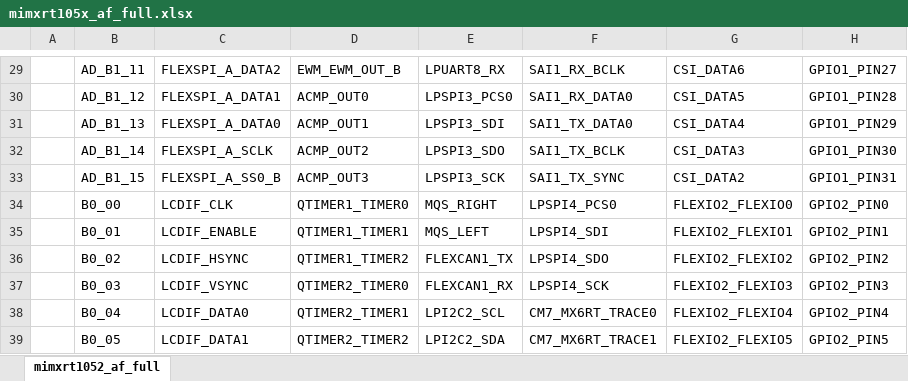
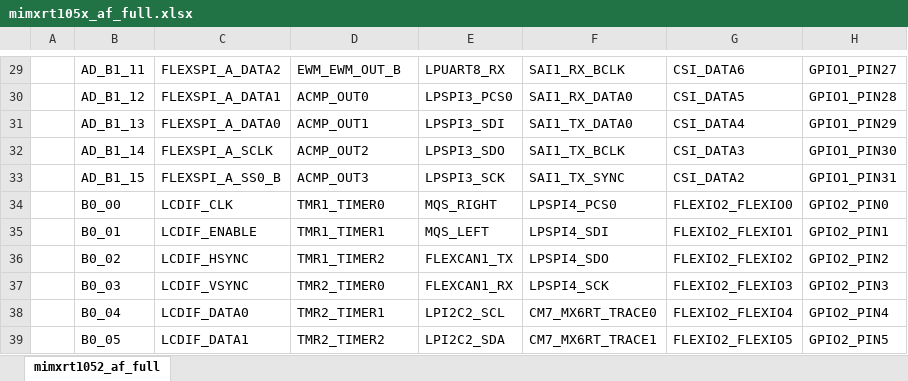
Before and after one commit to RockySong/micropython-rocky, an Excel workbook: ports/nxp_rt105/boards/mimxrt105x_af_full.xlsx, sheet mimxrt1052_af_full, drawn as a sheet; only a part is shown, gaps mark what is left out; values as stored, in another font and other column widths than the file's, no borders; the diff covers the shown part only; the diff names each change by its address in the sheet, - before the commit and + after, or states it on an @@ line.

```diff
--- a/ports/nxp_rt105/boards/mimxrt105x_af_full.xlsx (sheet mimxrt1052_af_full)
+++ b/ports/nxp_rt105/boards/mimxrt105x_af_full.xlsx (sheet mimxrt1052_af_full)
-D34: QTIMER1_TIMER0
+D34: TMR1_TIMER0
-D35: QTIMER1_TIMER1
+D35: TMR1_TIMER1
-D36: QTIMER1_TIMER2
+D36: TMR1_TIMER2
-D37: QTIMER2_TIMER0
+D37: TMR2_TIMER0
-D38: QTIMER2_TIMER1
+D38: TMR2_TIMER1
-D39: QTIMER2_TIMER2
+D39: TMR2_TIMER2
```
Also changed, not shown: 1 added row and 22 edited cells elsewhere in this sheet, 42 other files.
